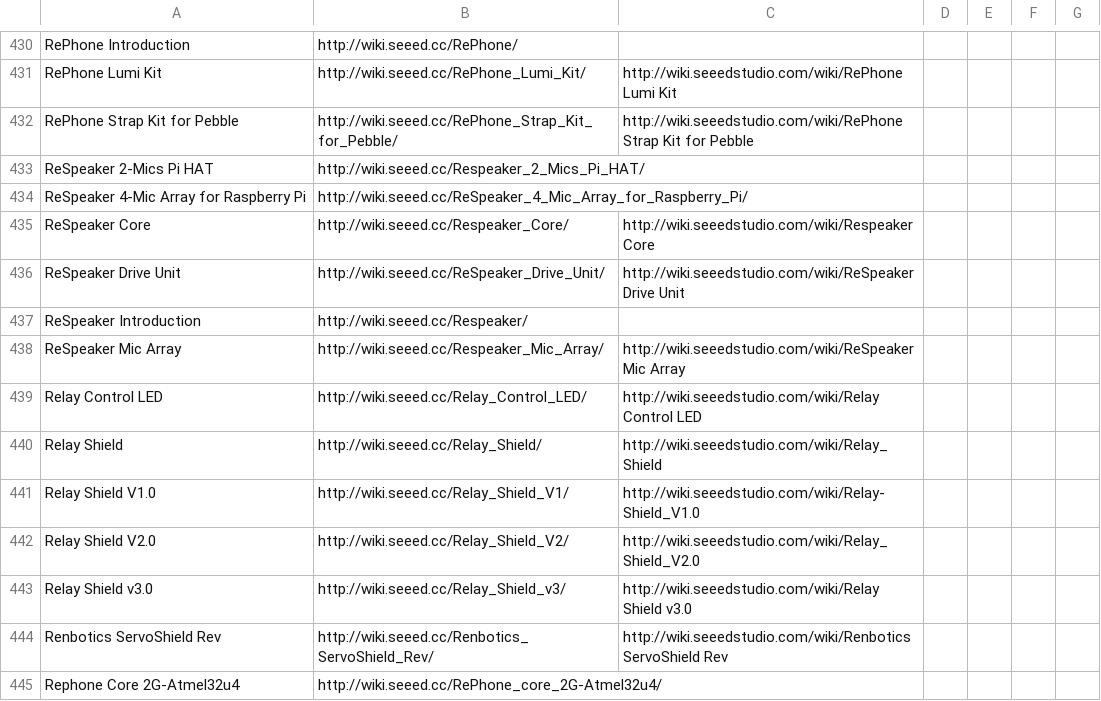
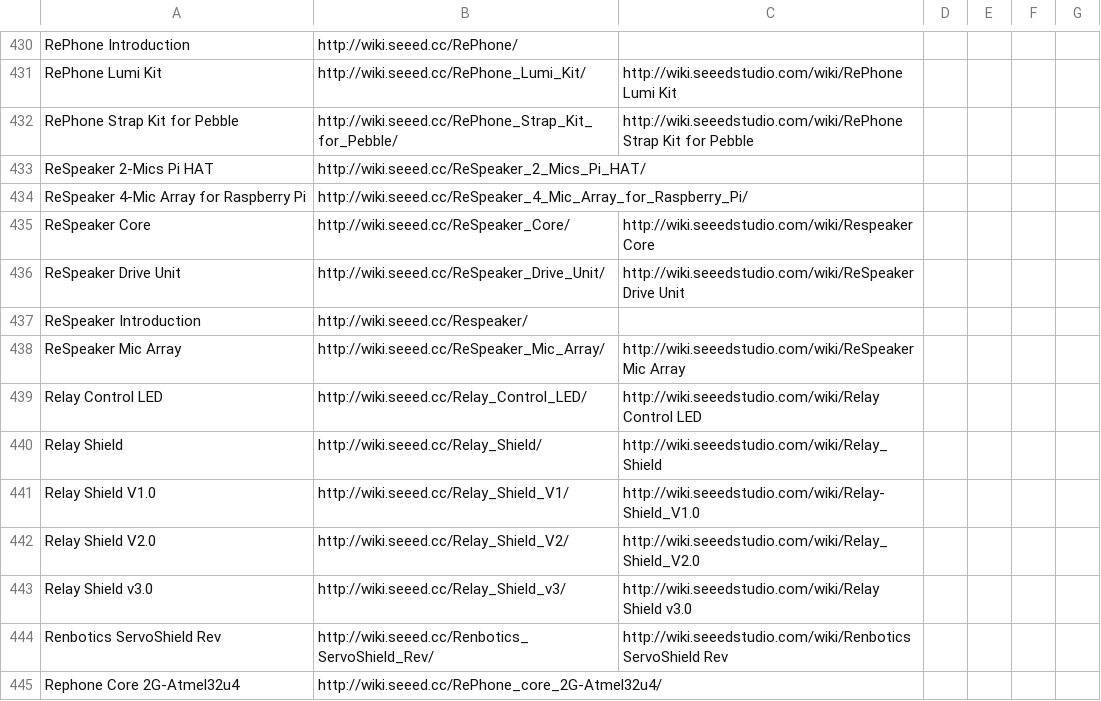
Before and after one commit to SeeedDocument/Seeed-WiKi, a CSV file: OldWiki-NewWiki-Mapping.csv, drawn as a sheet; only a part is shown, gaps mark what is left out.

```diff
--- a/OldWiki-NewWiki-Mapping.csv
+++ b/OldWiki-NewWiki-Mapping.csv
@@ -432,8 +432,8 @@ RePhone Lumi Kit,http://wiki.seeed.cc/RePhone_Lumi_Kit/,http://wiki.seeedstudio.
 RePhone Strap Kit for Pebble,http://wiki.seeed.cc/RePhone_Strap_Kit_for_Pebble/,http://wiki.seeedstudio.com/wiki/RePhone Strap Kit for Pebble
-ReSpeaker 2-Mics Pi HAT,http://wiki.seeed.cc/Respeaker_2_Mics_Pi_HAT/,
+ReSpeaker 2-Mics Pi HAT,http://wiki.seeed.cc/ReSpeaker_2_Mics_Pi_HAT/,
 ReSpeaker 4-Mic Array for Raspberry Pi,http://wiki.seeed.cc/ReSpeaker_4_Mic_Array_for_Raspberry_Pi/,
-ReSpeaker Core,http://wiki.seeed.cc/Respeaker_Core/,http://wiki.seeedstudio.com/wiki/Respeaker Core
+ReSpeaker Core,http://wiki.seeed.cc/ReSpeaker_Core/,http://wiki.seeedstudio.com/wiki/Respeaker Core
 ReSpeaker Drive Unit,http://wiki.seeed.cc/ReSpeaker_Drive_Unit/,http://wiki.seeedstudio.com/wiki/ReSpeaker Drive Unit
 ReSpeaker Introduction,http://wiki.seeed.cc/Respeaker/,
-ReSpeaker Mic Array,http://wiki.seeed.cc/Respeaker_Mic_Array/,http://wiki.seeedstudio.com/wiki/ReSpeaker Mic Array
+ReSpeaker Mic Array,http://wiki.seeed.cc/ReSpeaker_Mic_Array/,http://wiki.seeedstudio.com/wiki/ReSpeaker Mic Array
 Relay Control LED,http://wiki.seeed.cc/Relay_Control_LED/,http://wiki.seeedstudio.com/wiki/Relay Control LED
```
Also changed, not shown: 6 other files.
